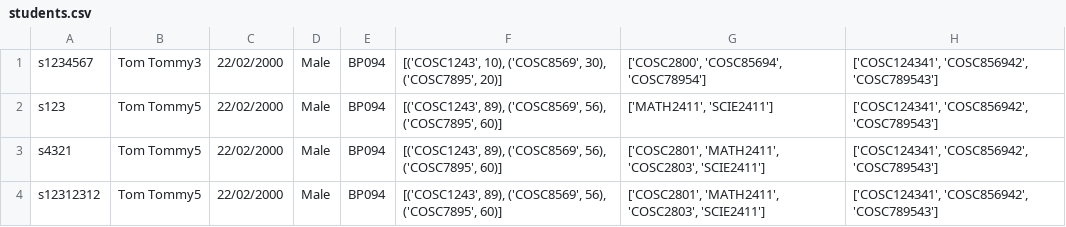
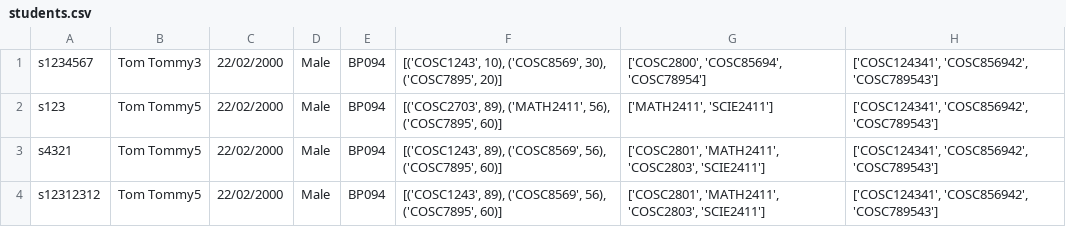
Before and after one commit to Meviii/IT-Studio-Part-2, a CSV file: data/students.csv, drawn as a sheet.

```diff
--- a/data/students.csv
+++ b/data/students.csv
@@ -1,3 +1,3 @@
 s1234567,Tom Tommy3,22/02/2000,Male,BP094,"[('COSC1243', 10), ('COSC8569', 30), ('COSC7895', 20)]","['COSC2800', 'COSC85694', 'COSC78954']","['COSC124341', 'COSC856942', 'COSC789543']"
-s123,Tom Tommy5,22/02/2000,Male,BP094,"[('COSC1243', 89), ('COSC8569', 56), ('COSC7895', 60)]","['MATH2411', 'SCIE2411']","['COSC124341', 'COSC856942', 'COSC789543']"
+s123,Tom Tommy5,22/02/2000,Male,BP094,"[('COSC2703', 89), ('MATH2411', 56), ('COSC7895', 60)]","['MATH2411', 'SCIE2411']","['COSC124341', 'COSC856942', 'COSC789543']"
 s4321,Tom Tommy5,22/02/2000,Male,BP094,"[('COSC1243', 89), ('COSC8569', 56), ('COSC7895', 60)]","['COSC2801', 'MATH2411', 'COSC2803', 'SCIE2411']","['COSC124341', 'COSC856942', 'COSC789543']"
```
Also changed, not shown: data/courses.csv, test.csv, 3 other files.
